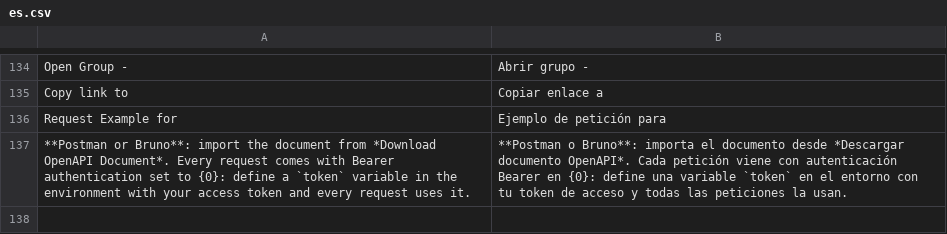
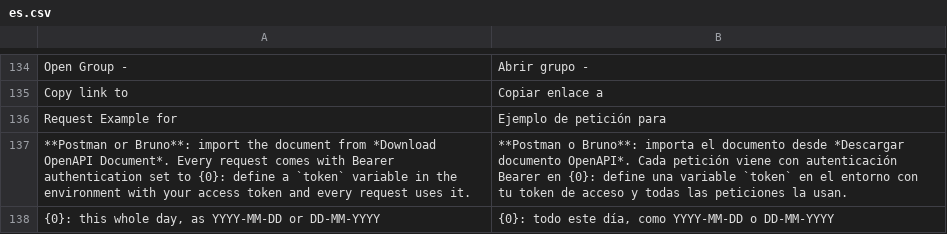
Before and after one commit to cesitar20/fraxis, a CSV file: fraxis/translations/es.csv, drawn as a sheet; only a part is shown, gaps mark what is left out; the diff names each change by its address in the sheet, - before the commit and + after, or states it on an @@ line.

```diff
--- a/fraxis/translations/es.csv
+++ b/fraxis/translations/es.csv
+row 138: {0}: this whole day, as YYYY-MM-DD or DD-MM-YYYY | {0}: todo este día, como YYYY-MM-DD o DD-MM-YYYY
```
Also changed, not shown: 3 other files.
